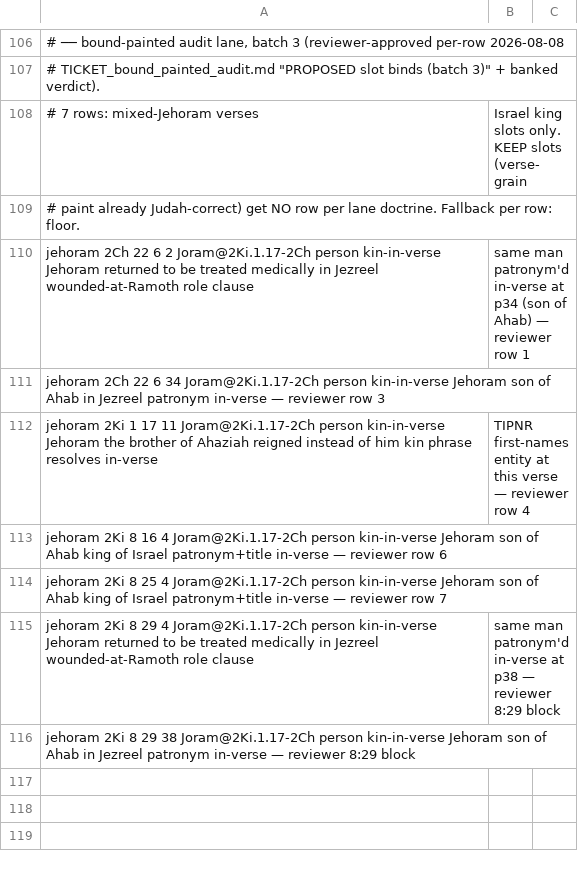
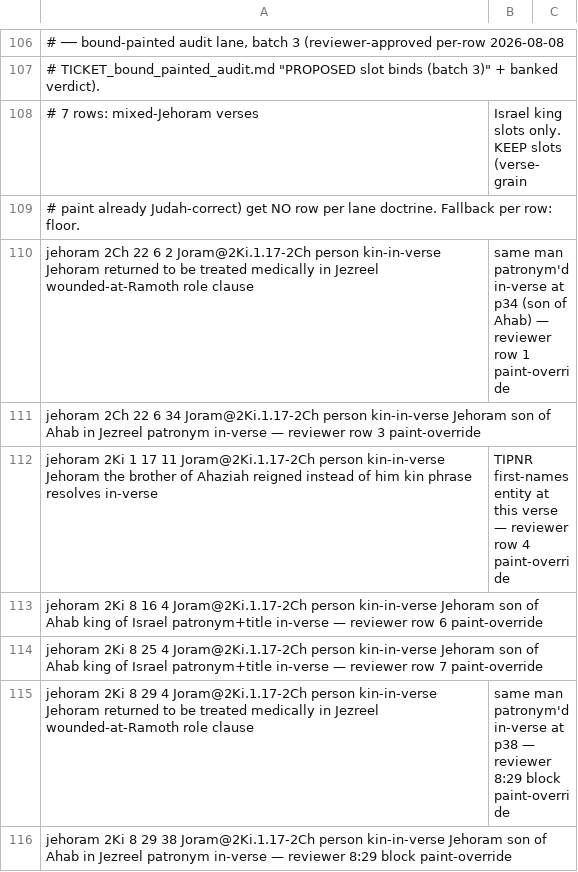
Before and after one commit to lexica-bible/lexica, a TSV file: scripts/pn_slot_rulings.tsv, drawn as a sheet; only a part is shown, gaps mark what is left out; the diff names each change by its address in the sheet, - before the commit and + after, or states it on an @@ line.

```diff
--- a/scripts/pn_slot_rulings.tsv
+++ b/scripts/pn_slot_rulings.tsv
-B110: …row 1
+B110: …row 1 paint-override
-A111: …row 3
+A111: …row 3 paint-override
-B112: …row 4
+B112: …row 4 paint-override
-A113: …row 6
+A113: …row 6 paint-override
-A114: …row 7
+A114: …row 7 paint-override
-B115: …8:29 block
+B115: …8:29 block paint-override
-A116: …8:29 block
+A116: …8:29 block paint-override
```
Also changed, not shown: 2 other files.
